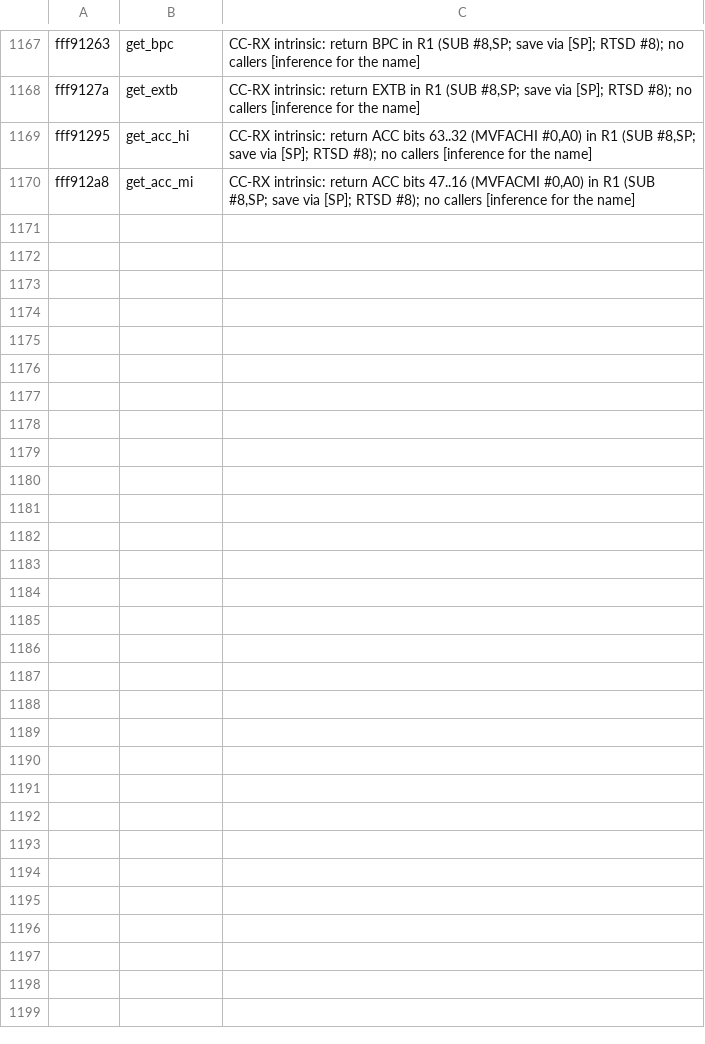
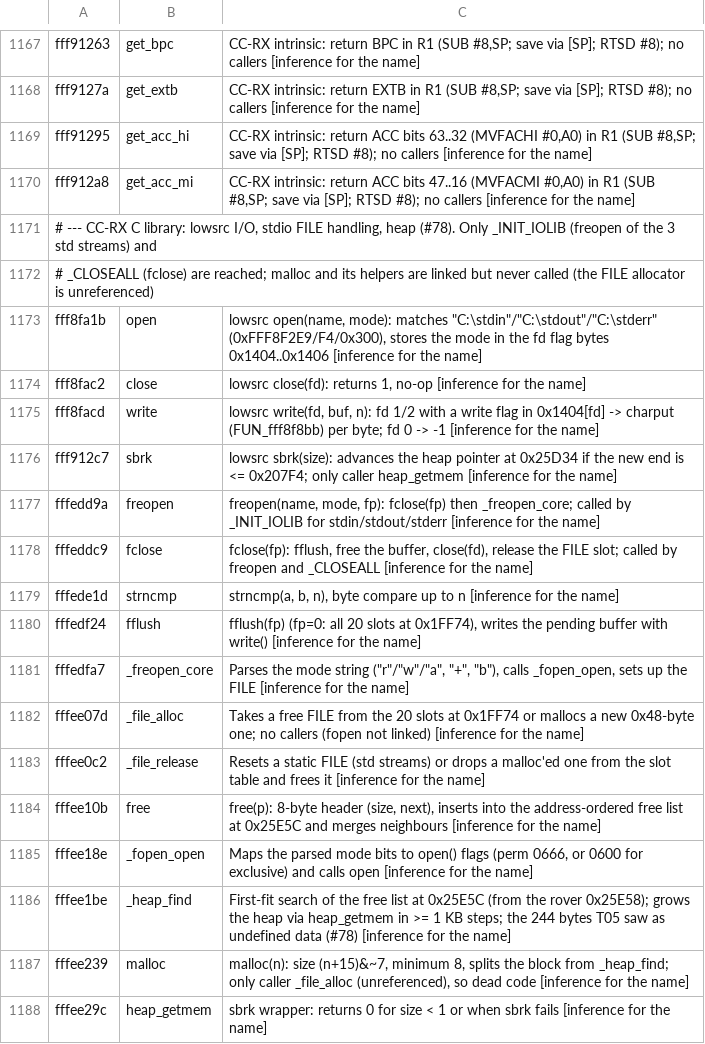
Before and after one commit to Reid-n0rc/FT-710_Firmware, a TSV file: tools/ghidra/names_main.tsv, drawn as a sheet; only a part is shown, gaps mark what is left out.

```diff
--- a/tools/ghidra/names_main.tsv
+++ b/tools/ghidra/names_main.tsv
@@ -1170 +1170,19 @@ fff91295	get_acc_hi	CC-RX intrinsic: return ACC bits 63..32 (MVFACHI #0,A0) in R
 fff912a8	get_acc_mi	CC-RX intrinsic: return ACC bits 47..16 (MVFACMI #0,A0) in R1 (SUB #8,SP; save via [SP]; RTSD #8); no callers [inference for the name]
+# --- CC-RX C library: lowsrc I/O, stdio FILE handling, heap (#78). Only _INIT_IOLIB (freopen of the 3 std streams) and
+# _CLOSEALL (fclose) are reached; malloc and its helpers are linked but never called (the FILE allocator is unreferenced)
+fff8fa1b	open	lowsrc open(name, mode): matches "C:\stdin"/"C:\stdout"/"C:\stderr" (0xFFF8F2E9/F4/0x300), stores the mode in the fd flag bytes 0x1404..0x1406 [inference for the name]
+fff8fac2	close	lowsrc close(fd): returns 1, no-op [inference for the name]
+fff8facd	write	lowsrc write(fd, buf, n): fd 1/2 with a write flag in 0x1404[fd] -> charput (FUN_fff8f8bb) per byte; fd 0 -> -1 [inference for the name]
+fff912c7	sbrk	lowsrc sbrk(size): advances the heap pointer at 0x25D34 if the new end is <= 0x207F4; only caller heap_getmem [inference for the name]
+fffedd9a	freopen	freopen(name, mode, fp): fclose(fp) then _freopen_core; called by _INIT_IOLIB for stdin/stdout/stderr [inference for the name]
+fffeddc9	fclose	fclose(fp): fflush, free the buffer, close(fd), release the FILE slot; called by freopen and _CLOSEALL [inference for the name]
+fffede1d	strncmp	strncmp(a, b, n), byte compare up to n [inference for the name]
+fffedf24	fflush	fflush(fp) (fp=0: all 20 slots at 0x1FF74), writes the pending buffer with write() [inference for the name]
+fffedfa7	_freopen_core	Parses the mode string ("r"/"w"/"a", "+", "b"), calls _fopen_open, sets up the FILE [inference for the name]
+fffee07d	_file_alloc	Takes a free FILE from the 20 slots at 0x1FF74 or mallocs a new 0x48-byte one; no callers (fopen not linked) [inference for the name]
+fffee0c2	_file_release	Resets a static FILE (std streams) or drops a malloc'ed one from the slot table and frees it [inference for the name]
+fffee10b	free	free(p): 8-byte header (size, next), inserts into the address-ordered free list at 0x25E5C and merges neighbours [inference for the name]
+fffee18e	_fopen_open	Maps the parsed mode bits to open() flags (perm 0666, or 0600 for exclusive) and calls open [inference for the name]
+fffee1be	_heap_find	First-fit search of the free list at 0x25E5C (from the rover 0x25E58); grows the heap via heap_getmem in >= 1 KB steps; the 244 bytes T05 saw as undefined data (#78) [inference for the name]
+fffee239	malloc	malloc(n): size (n+15)&~7, minimum 8, splits the block from _heap_find; only caller _file_alloc (unreferenced), so dead code [inference for the name]
+fffee29c	heap_getmem	sbrk wrapper: returns 0 for size < 1 or when sbrk fails [inference for the name]
```
Also changed, not shown: decomp/main/functions.tsv, 15 other files.
